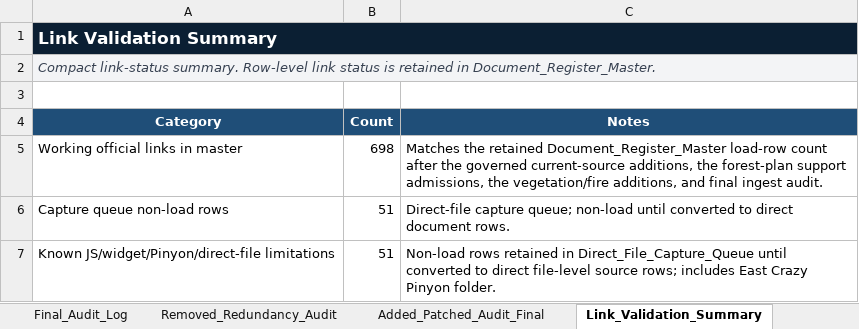
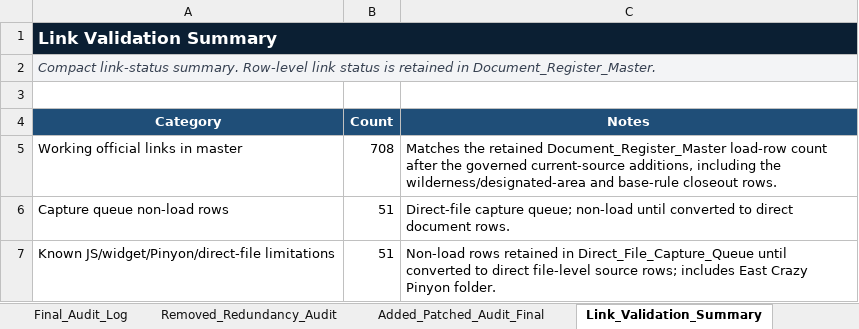
Before and after one commit to chunkstand/r1_EA_compliance, an Excel workbook: usfs_region1_ea_source_register_FINAL_INGEST_READY_2026.xlsx, sheet Link_Validation_Summary, drawn as a sheet; values as stored, in another font and other column widths than the file's, no borders; table styles not drawn; the diff names each change by its address in the sheet, - before the commit and + after, or states it on an @@ line.

Commit message:
Close current-source gap inventory

```diff
--- a/usfs_region1_ea_source_register_FINAL_INGEST_READY_2026.xlsx (sheet Link_Validation_Summary)
+++ b/usfs_region1_ea_source_register_FINAL_INGEST_READY_2026.xlsx (sheet Link_Validation_Summary)
-B5 (Count): 698
+B5 (Count): 708
-C5 (Notes): …current-source additions, the forest-plan support admissions, the vegetation/fire additions, and final ingest audit.
+C5 (Notes): …current-source additions, including the wilderness/designated-area and base-rule closeout rows.
```
Also changed, not shown: sheet Document_Register_Master, sheet Added_Patched_Audit_Final, sheet Final_Ingest_Certification_2026, sheet Final_Audit_Log, sheet Codex_Load_Index, sheet Applicability_By_Tier, 1 more sheet, 17 other files.
